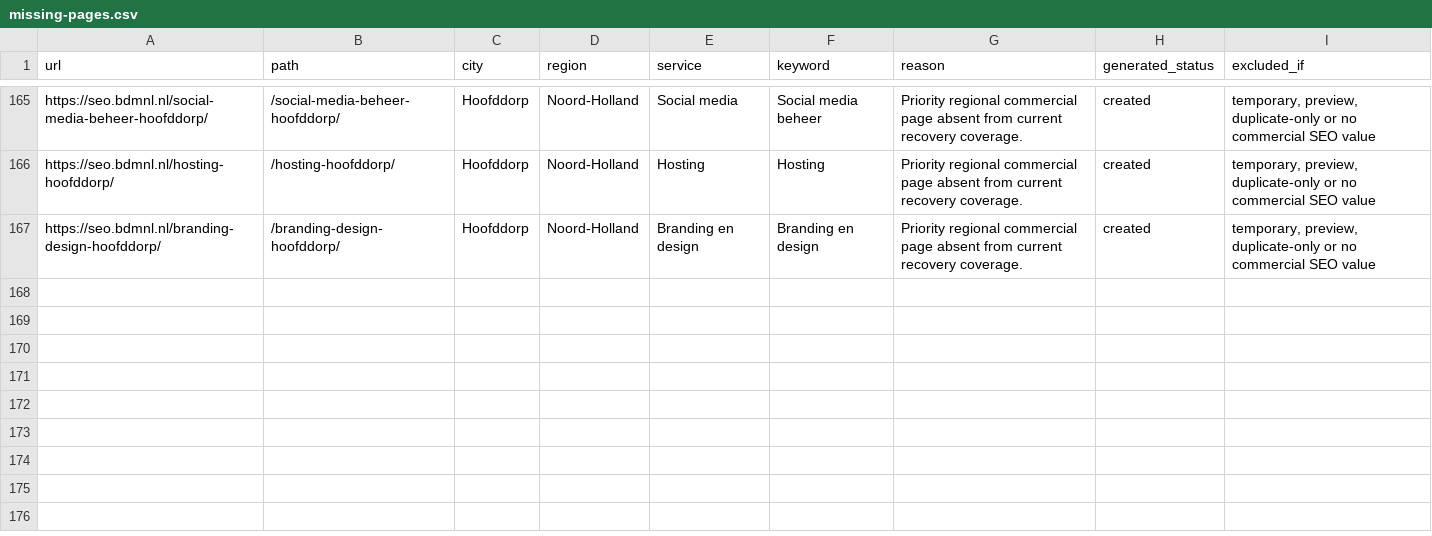
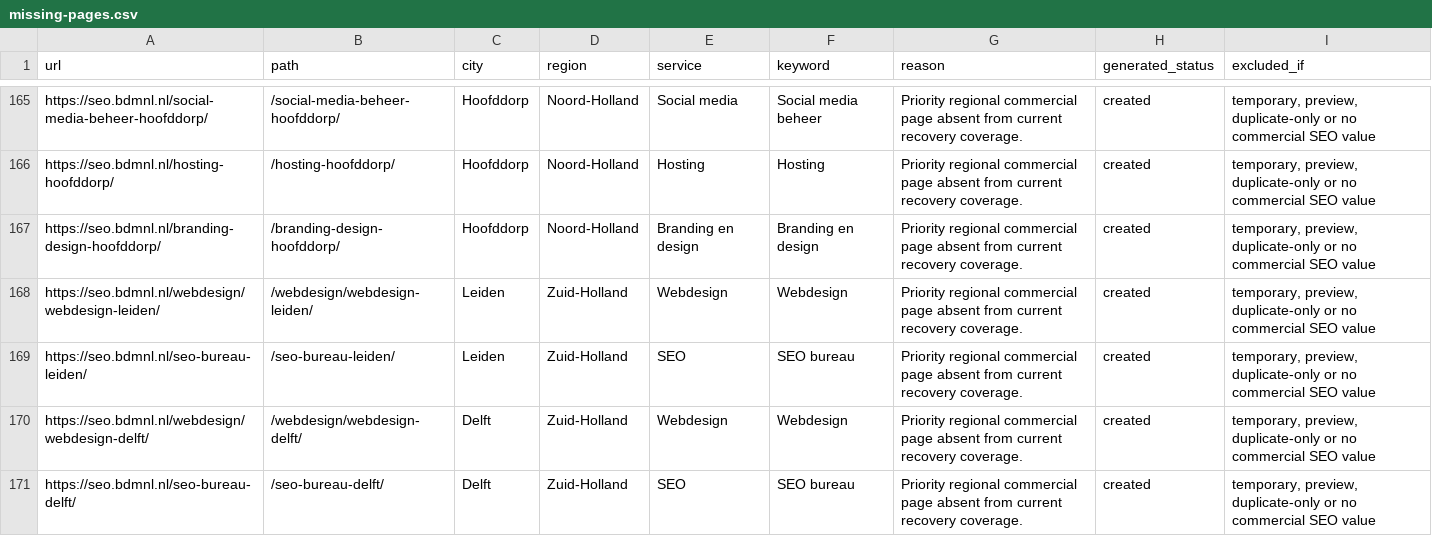
Before and after one commit to BDMNL/BDMNL-2.0, a CSV file: missing-pages.csv, drawn as a sheet; only a part is shown, gaps mark what is left out.

```diff
--- a/missing-pages.csv
+++ b/missing-pages.csv
@@ -167 +167,5 @@ https://seo.bdmnl.nl/hosting-hoofddorp/,/hosting-hoofddorp/,Hoofddorp,Noord-Holl
 https://seo.bdmnl.nl/branding-design-hoofddorp/,/branding-design-hoofddorp/,Hoofddorp,Noord-Holland,Branding en design,Branding en design,Priority regional commercial page absent from current recovery coverage.,created,"temporary, preview, duplicate-only or no commercial SEO value"
+https://seo.bdmnl.nl/webdesign/webdesign-leiden/,/webdesign/webdesign-leiden/,Leiden,Zuid-Holland,Webdesign,Webdesign,Priority regional commercial page absent from current recovery coverage.,created,"temporary, preview, duplicate-only or no commercial SEO value"
+https://seo.bdmnl.nl/seo-bureau-leiden/,/seo-bureau-leiden/,Leiden,Zuid-Holland,SEO,SEO bureau,Priority regional commercial page absent from current recovery coverage.,created,"temporary, preview, duplicate-only or no commercial SEO value"
+https://seo.bdmnl.nl/webdesign/webdesign-delft/,/webdesign/webdesign-delft/,Delft,Zuid-Holland,Webdesign,Webdesign,Priority regional commercial page absent from current recovery coverage.,created,"temporary, preview, duplicate-only or no commercial SEO value"
+https://seo.bdmnl.nl/seo-bureau-delft/,/seo-bureau-delft/,Delft,Zuid-Holland,SEO,SEO bureau,Priority regional commercial page absent from current recovery coverage.,created,"temporary, preview, duplicate-only or no commercial SEO value"
```
Also changed, not shown: cluster-plan.csv, recovery-audit.csv, 22 other files.
